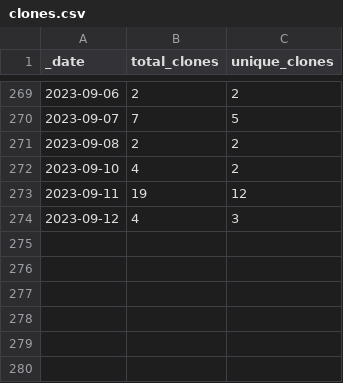
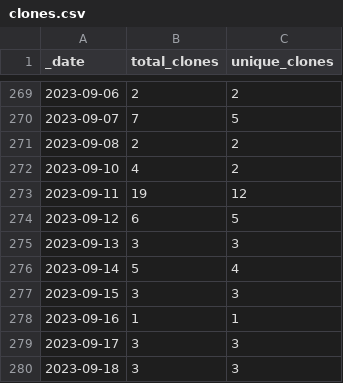
Before and after one commit to Azure/Azure-Network-Security, a CSV file: traffic/clones.csv, drawn as a sheet; only a part is shown, gaps mark what is left out.

```diff
--- a/traffic/clones.csv
+++ b/traffic/clones.csv
@@ -273,2 +273,8 @@ _date,total_clones,unique_clones
 2023-09-11,19,12
-2023-09-12,4,3
+2023-09-12,6,5
+2023-09-13,3,3
+2023-09-14,5,4
+2023-09-15,3,3
+2023-09-16,1,1
+2023-09-17,3,3
+2023-09-18,3,3
```
Also changed, not shown: traffic/views.csv, 1 other file.
